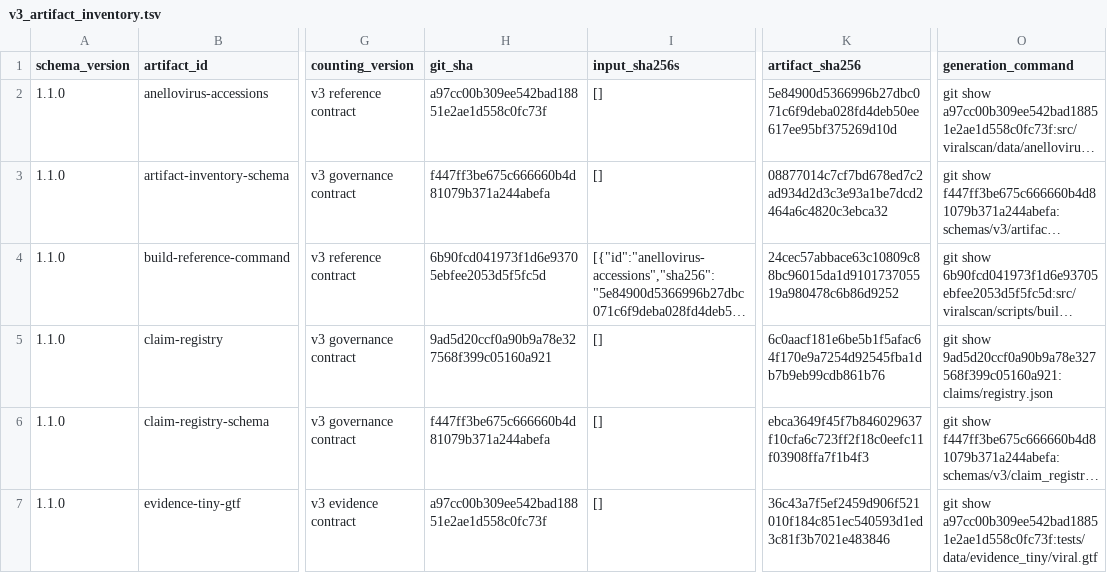
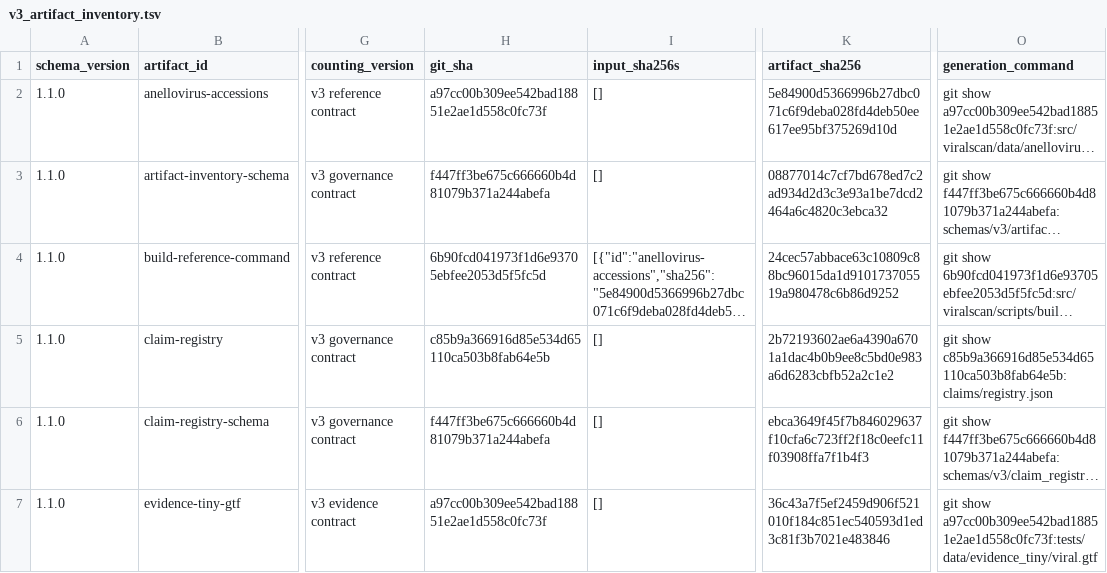
Before and after one commit to mdmanurung/ViralScan-reproducibility, a TSV file: analysis/v3_artifact_inventory.tsv, drawn as a sheet; only a part is shown, gaps mark what is left out; long unchanged cells end in …; the diff names each change by its address in the sheet, - before the commit and + after, or states it on an @@ line.

```diff
--- a/analysis/v3_artifact_inventory.tsv
+++ b/analysis/v3_artifact_inventory.tsv
-H5 (git_sha): 9ad5d20ccf0a90b9a78e327568f399c05160a921
+H5 (git_sha): c85b9a366916d85e534d65110ca503b8fab64e5b
-K5 (artifact_sha256): 6c0aacf181e6be5b1f5afac64f170e9a7254d92545fba1db7b9eb99cdb861b76
+K5 (artifact_sha256): 2b72193602ae6a4390a6701a1dac4b0b9ee8c5bd0e983a6d6283cbfb52a2c1e2
-O5 (generation_command): git show 9ad5d20ccf0a90b9a78e327568f399c05160a921:claims/registry.json
+O5 (generation_command): git show c85b9a366916d85e534d65110ca503b8fab64e5b:claims/registry.json
```
